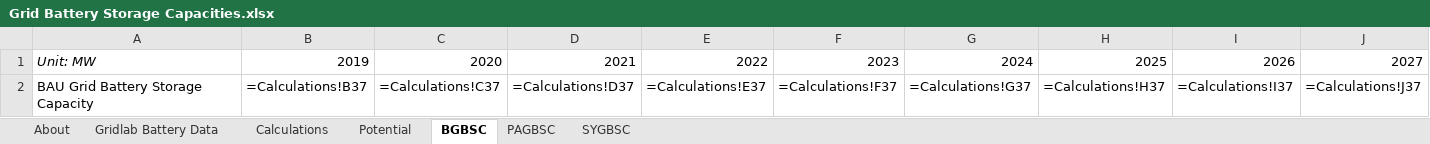
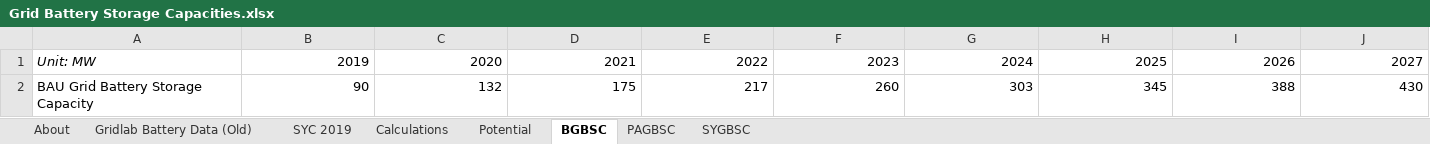
Before and after one commit to EnergyInnovation/eps-washington, an Excel workbook: InputData/elec/GBSC/Grid Battery Storage Capacities.xlsx, sheet BGBSC, drawn as a sheet; only a part is shown; values as stored, in another font and other column widths than the file's, no borders; formulas without a stored value are shown as written; removed rows and columns are numbered as before the commit, all else as after; rows hold the shown columns only; the diff names each change by its address in the sheet, - before the commit and + after, or states it on an @@ line.

```diff
--- a/InputData/elec/GBSC/Grid Battery Storage Capacities.xlsx (sheet BGBSC)
+++ b/InputData/elec/GBSC/Grid Battery Storage Capacities.xlsx (sheet BGBSC)
-sheet tab: Gridlab Battery Data
+sheet tab: Gridlab Battery Data (Old)
+sheet tab: SYC 2019
-row 2: BAU Grid Battery Storage Capacity | =Calculations!B37 | =Calculations!C37 | =Calculations!D37 | =Calculations!E37 | =Calculations!F37 | =Calculations!G37 | =Calculations!H37 | =Calculations!I37 | =Calculations!J37
+row 2: BAU Grid Battery Storage Capacity | 90 | 132 | 175 | 217 | 260 | 303 | 345 | 388 | 430
```
Also changed, not shown: sheet Calculations, sheet PAGBSC, sheet About, sheet SYGBSC, charts or pictures, InputData/ctrl-settings/BAEPAbCiPC/Bool Are Energy Prices Affected by Chng in Production Costs.xlsx, 3 other files.
